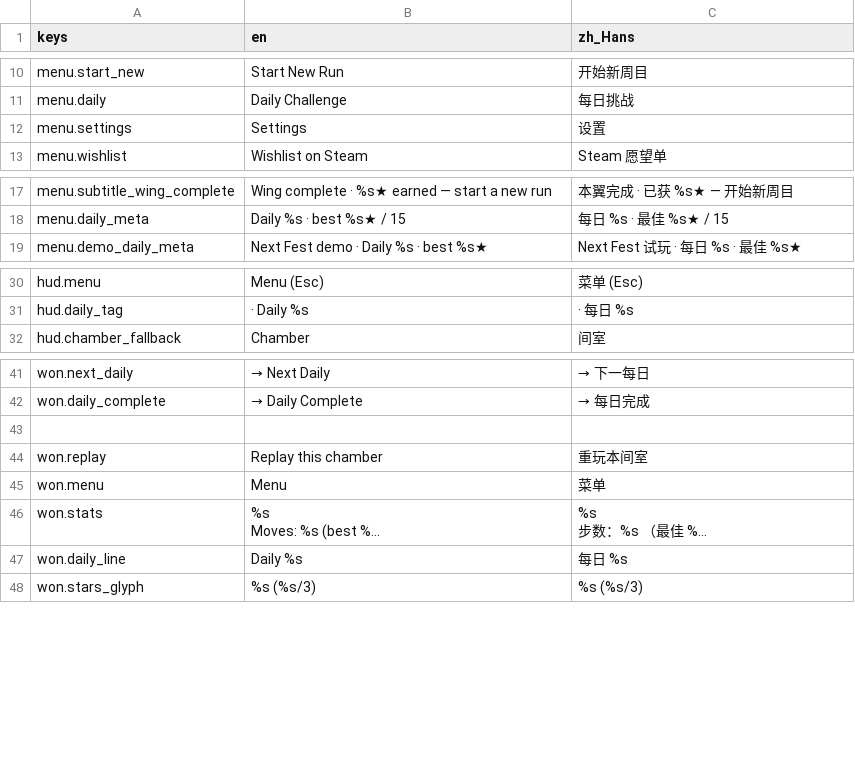
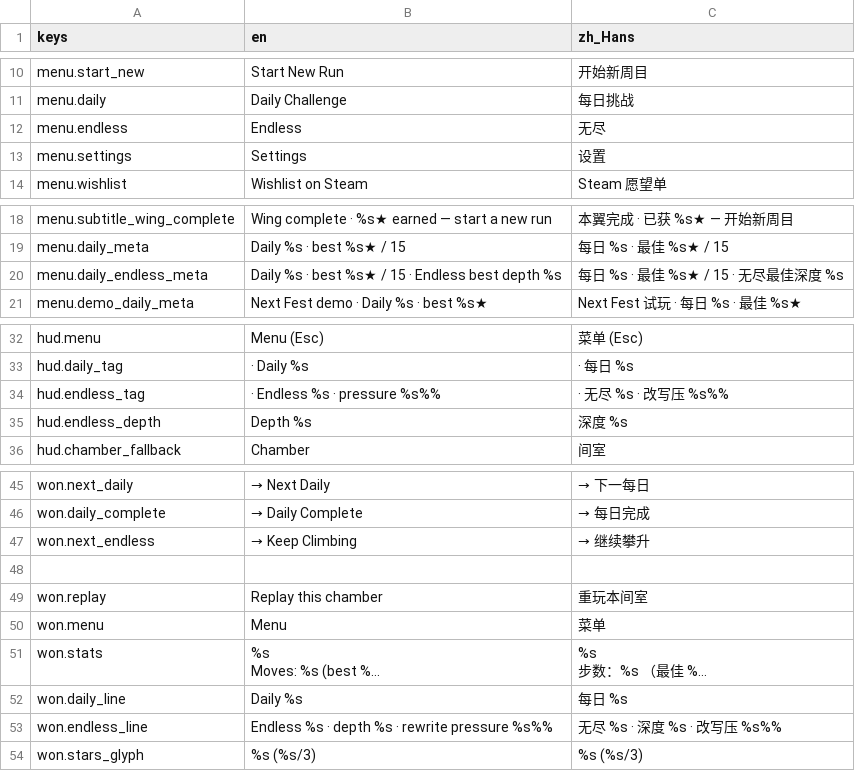
Before and after one commit to cmp07/Game-, a CSV file: game/echo_lattice/locale/echo_lattice.csv, drawn as a sheet; only a part is shown, gaps mark what is left out; long unchanged cells end in …; the diff covers the shown part only.

```diff
--- a/game/echo_lattice/locale/echo_lattice.csv
+++ b/game/echo_lattice/locale/echo_lattice.csv
@@ -11,2 +11,3 @@ menu.start_new,Start New Run,开始新周目
 menu.daily,Daily Challenge,每日挑战
+menu.endless,Endless,无尽
 menu.settings,Settings,设置
@@ -18,2 +19,3 @@ menu.subtitle_wing_complete,Wing complete  ·  %s★ earned — start a new run,
 menu.daily_meta,Daily %s  ·  best %s★ / 15,每日 %s  ·  最佳 %s★ / 15
+menu.daily_endless_meta,Daily %s  ·  best %s★ / 15  ·  Endless best depth %s,每日 %s  ·  最佳 %s★ / 15  ·  无尽最佳深度 %s
 menu.demo_daily_meta,Next Fest demo  ·  Daily %s  ·  best %s★,Next Fest 试玩  ·  每日 %s  ·  最佳 %s★
@@ -31,2 +33,4 @@ hud.menu,Menu (Esc),菜单 (Esc)
 hud.daily_tag, · Daily %s, · 每日 %s
+hud.endless_tag, · Endless %s · pressure %s%%, · 无尽 %s · 改写压 %s%%
+hud.endless_depth,Depth %s,深度 %s
 hud.chamber_fallback,Chamber,间室
@@ -42,2 +46,3 @@ won.next_daily,→ Next Daily,→ 下一每日
 won.daily_complete,→ Daily Complete,→ 每日完成
+won.next_endless,→ Keep Climbing,→ 继续攀升
 
@@ -59,2 +64,5 @@ Daily %s","
 每日 %s"
+won.endless_line,"
+Endless %s  ·  depth %s  ·  rewrite pressure %s%%","
+无尽 %s  ·  深度 %s  ·  改写压 %s%%"
 won.stars_glyph,%s (%s/3),%s (%s/3)
```
Also changed, not shown: 1 added row elsewhere in this file, 19 other files.
